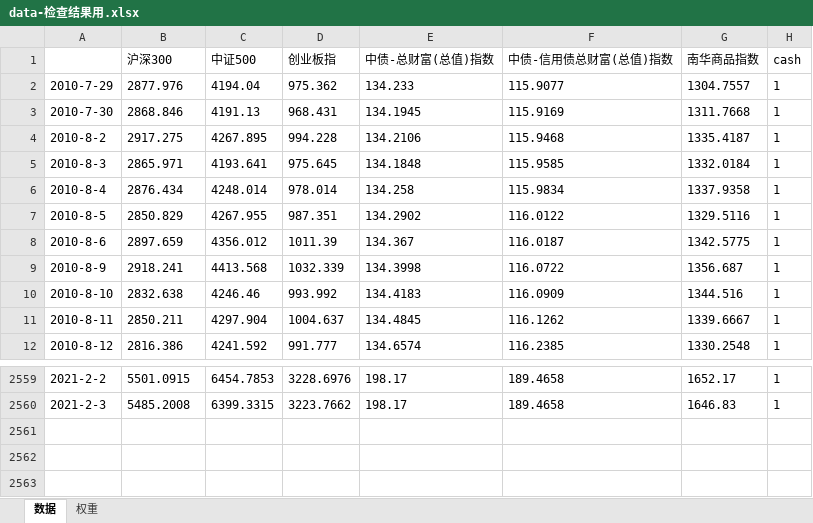
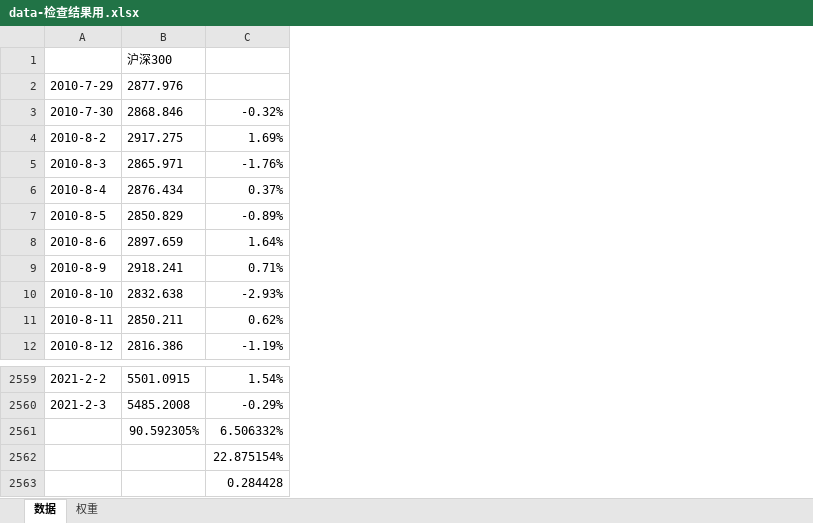
Before and after one commit to htdai/Backtesting-Toolkit, an Excel workbook: 输出/data-检查结果用.xlsx, sheet 数据, drawn as a sheet; only a part is shown, gaps mark what is left out; values as stored, in another font and other column widths than the file's, no borders; removed rows and columns are numbered as before the commit, all else as after; the diff names each change by its address in the sheet, - before the commit and + after, or states it on an @@ line.

```diff
--- a/输出/data-检查结果用.xlsx (sheet 数据)
+++ b/输出/data-检查结果用.xlsx (sheet 数据)
-column C, rows 1-12: 中证500 | 4194.04 | 4191.13 | 4267.895 | 4193.641 | 4248.014 | 4267.955 | 4356.012 | 4413.568 | 4246.46 | 4297.904 | 4241.592; rows 2559-2560: 6454.7853 | 6399.3315
-column D, rows 1-12: 创业板指 | 975.362 | 968.431 | 994.228 | 975.645 | 978.014 | 987.351 | 1011.39 | 1032.339 | 993.992 | 1004.637 | 991.777; rows 2559-2560: 3228.6976 | 3223.7662
-column E, rows 1-12: 中债-总财富(总值)指数 | 134.233 | 134.1945 | 134.2106 | 134.1848 | 134.258 | 134.2902 | 134.367 | 134.3998 | 134.4183 | 134.4845 | 134.6574; rows 2559-2560: 198.17 | 198.17
-column F, rows 1-12: 中债-信用债总财富(总值)指数 | 115.9077 | 115.9169 | 115.9468 | 115.9585 | 115.9834 | 116.0122 | 116.0187 | 116.0722 | 116.0909 | 116.1262 | 116.2385; rows 2559-2560: 189.4658 | 189.4658
-column G, rows 1-12: 南华商品指数 | 1304.7557 | 1311.7668 | 1335.4187 | 1332.0184 | 1337.9358 | 1329.5116 | 1342.5775 | 1356.687 | 1344.516 | 1339.6667 | 1330.2548; rows 2559-2560: 1652.17 | 1646.83
-column H, rows 1-12: cash | 1 | 1 | 1 | 1 | 1 | 1 | 1 | 1 | 1 | 1 | 1; rows 2559-2560: 1 | 1
+column C, rows 3-12: -0.32% | 1.69% | -1.76% | 0.37% | -0.89% | 1.64% | 0.71% | -2.93% | 0.62% | -1.19%; rows 2559-2560: 1.54% | -0.29%
+row 2561:  | 90.592305% | 6.506332%
+row 2562:  |  | 22.875154%
+row 2563:  |  | 0.284428
```
Also changed, not shown: 输出/沪深300回测结果.xlsx, 3 other files.
